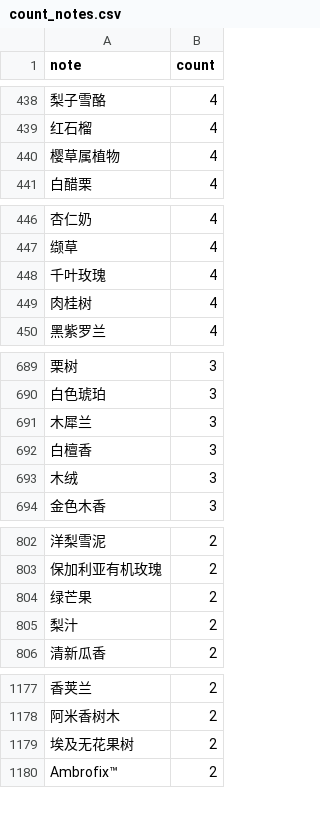
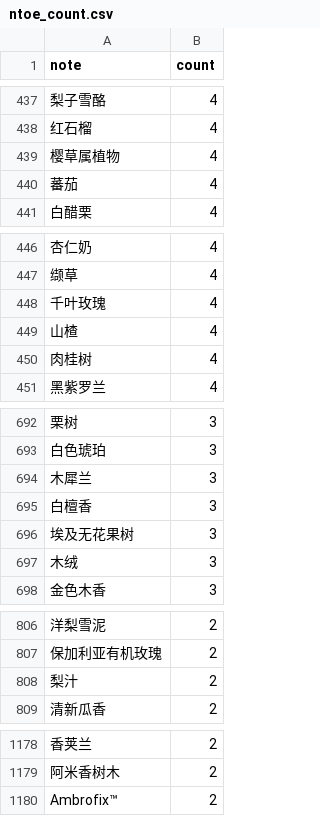
Before and after one commit to wilson-lyc/Scent4You, a CSV file: data/ntoe_count.csv (was data/count_notes.csv), drawn as a sheet; only a part is shown, gaps mark what is left out; removed rows and columns are numbered as before the commit, all else as after; the diff covers the shown part only; the diff names each change by its address in the sheet, - before the commit and + after, or states it on an @@ line.

```diff
--- a/data/count_notes.csv
+++ b/data/ntoe_count.csv
+row 440: 蕃茄 | 4
+row 449: 山楂 | 4
+row 696: 埃及无花果树 | 3
-row 804: 绿芒果 | 2
-row 1179: 埃及无花果树 | 2
```
Also changed, not shown: 8 added rows, 13 removed rows and 5 edited cells elsewhere in this file, data/1976_clean.csv, data/fragrance_count.csv, 4 other files.
